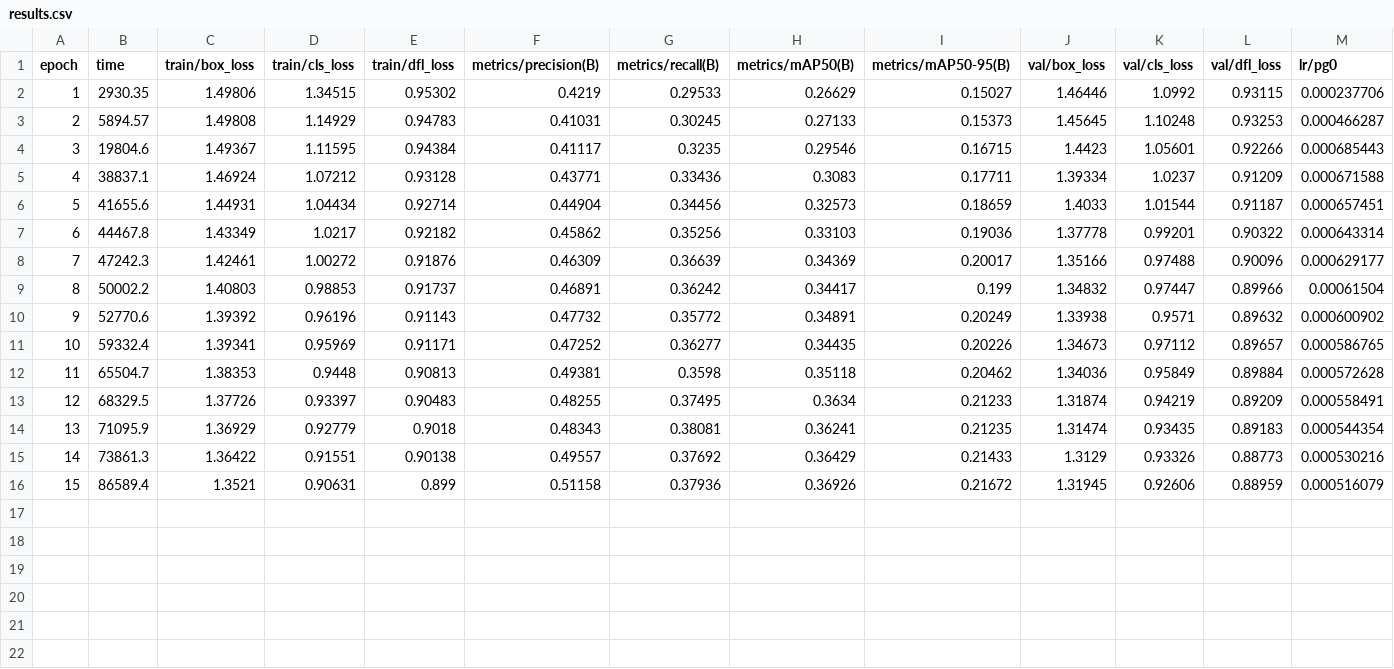
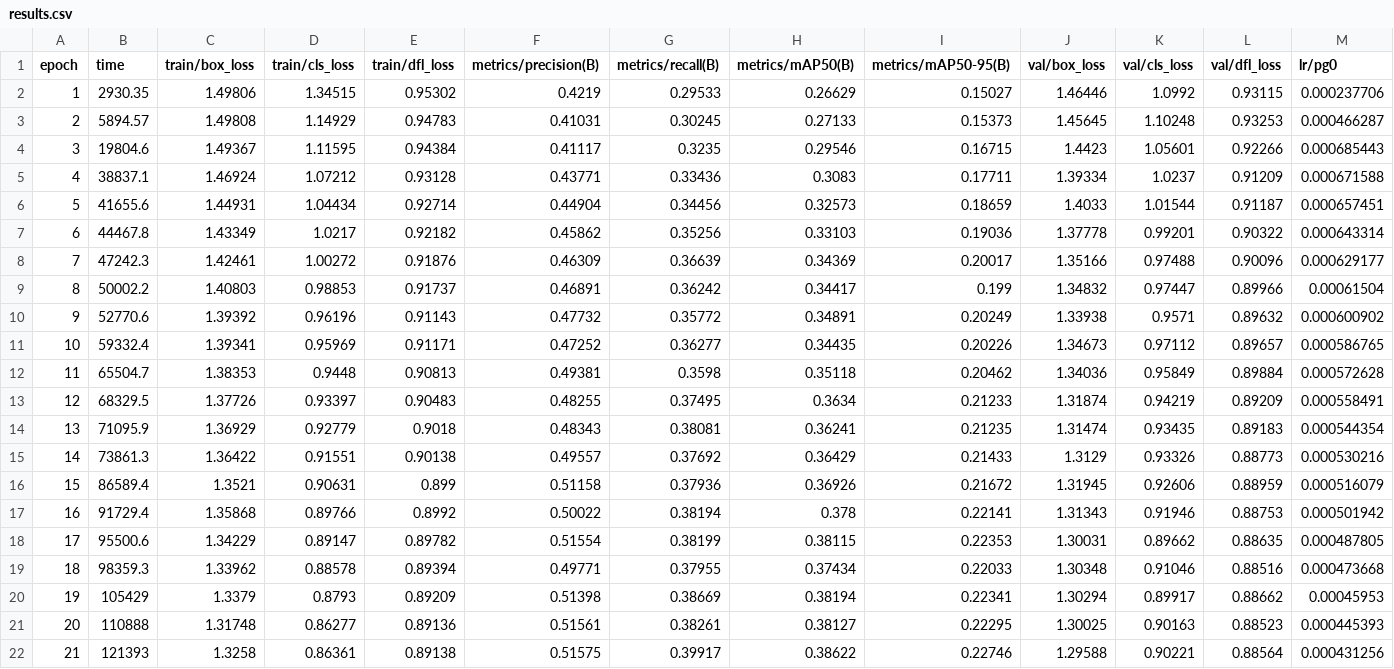
Before and after one commit to weihong931021/car_crush_simulation, a CSV file: trafficlab-project/models/training/yolo11l-visdrone-ft/results.csv, drawn as a sheet; only a part is shown; rows hold the shown columns only; the diff names each change by its address in the sheet, - before the commit and + after, or states it on an @@ line.

```diff
--- a/trafficlab-project/models/training/yolo11l-visdrone-ft/results.csv
+++ b/trafficlab-project/models/training/yolo11l-visdrone-ft/results.csv
+row 17: 16 | 91729.4 | 1.35868 | 0.89766 | 0.8992 | 0.50022 | 0.38194 | 0.378 | 0.22141 | 1.31343 | 0.91946 | 0.88753 | 0.000501942
+row 18: 17 | 95500.6 | 1.34229 | 0.89147 | 0.89782 | 0.51554 | 0.38199 | 0.38115 | 0.22353 | 1.30031 | 0.89662 | 0.88635 | 0.000487805
+row 19: 18 | 98359.3 | 1.33962 | 0.88578 | 0.89394 | 0.49771 | 0.37955 | 0.37434 | 0.22033 | 1.30348 | 0.91046 | 0.88516 | 0.000473668
+row 20: 19 | 105429 | 1.3379 | 0.8793 | 0.89209 | 0.51398 | 0.38669 | 0.38194 | 0.22341 | 1.30294 | 0.89917 | 0.88662 | 0.00045953
+row 21: 20 | 110888 | 1.31748 | 0.86277 | 0.89136 | 0.51561 | 0.38261 | 0.38127 | 0.22295 | 1.30025 | 0.90163 | 0.88523 | 0.000445393
+row 22: 21 | 121393 | 1.3258 | 0.86361 | 0.89138 | 0.51575 | 0.39917 | 0.38622 | 0.22746 | 1.29588 | 0.90221 | 0.88564 | 0.000431256
```
Also changed, not shown: 14 other files.
